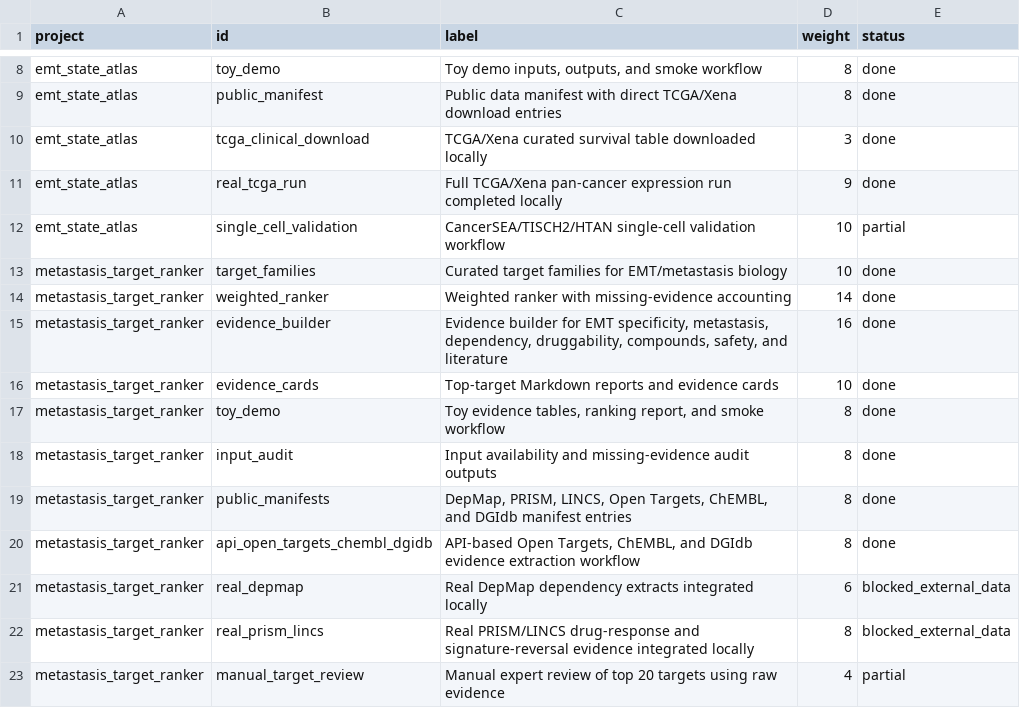
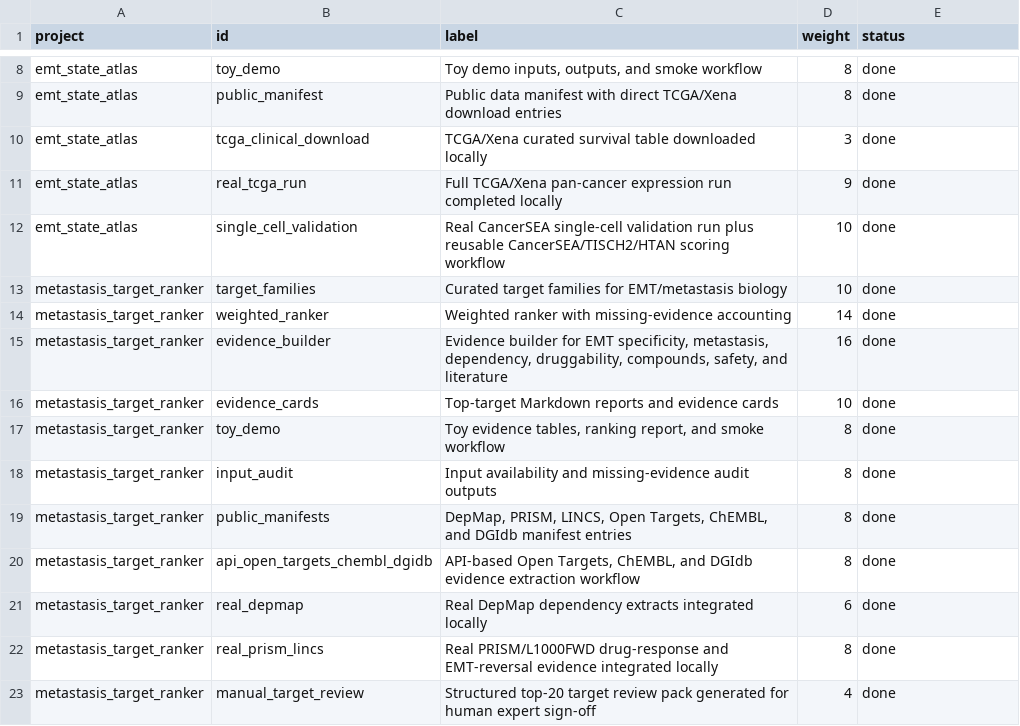
Before and after one commit to rahulsarate/ai-in-cancer-drug-discovery, a TSV file: data/processed/project_status/completion_detail.tsv, drawn as a sheet; only a part is shown, gaps mark what is left out.

```diff
--- a/data/processed/project_status/completion_detail.tsv
+++ b/data/processed/project_status/completion_detail.tsv
@@ -11,3 +11,3 @@ emt_state_atlas	tcga_clinical_download	TCGA/Xena curated survival table download
 emt_state_atlas	real_tcga_run	Full TCGA/Xena pan-cancer expression run completed locally	9	done
-emt_state_atlas	single_cell_validation	CancerSEA/TISCH2/HTAN single-cell validation workflow	10	partial
+emt_state_atlas	single_cell_validation	Real CancerSEA single-cell validation run plus reusable CancerSEA/TISCH2/HTAN scoring workflow	10	done
 metastasis_target_ranker	target_families	Curated target families for EMT/metastasis biology	10	done
@@ -20,4 +20,4 @@ metastasis_target_ranker	public_manifests	DepMap, PRISM, LINCS, Open Targets, Ch
 metastasis_target_ranker	api_open_targets_chembl_dgidb	API-based Open Targets, ChEMBL, and DGIdb evidence extraction workflow	8	done
-metastasis_target_ranker	real_depmap	Real DepMap dependency extracts integrated locally	6	blocked_external_data
-metastasis_target_ranker	real_prism_lincs	Real PRISM/LINCS drug-response and signature-reversal evidence integrated locally	8	blocked_external_data
-metastasis_target_ranker	manual_target_review	Manual expert review of top 20 targets using raw evidence	4	partial
+metastasis_target_ranker	real_depmap	Real DepMap dependency extracts integrated locally	6	done
+metastasis_target_ranker	real_prism_lincs	Real PRISM/L1000FWD drug-response and EMT-reversal evidence integrated locally	8	done
+metastasis_target_ranker	manual_target_review	Structured top-20 target review pack generated for human expert sign-off	4	done
```
Also changed, not shown: data/processed/data_readiness.tsv, data/processed/toy_emt_scores.tsv, 50 other files.
